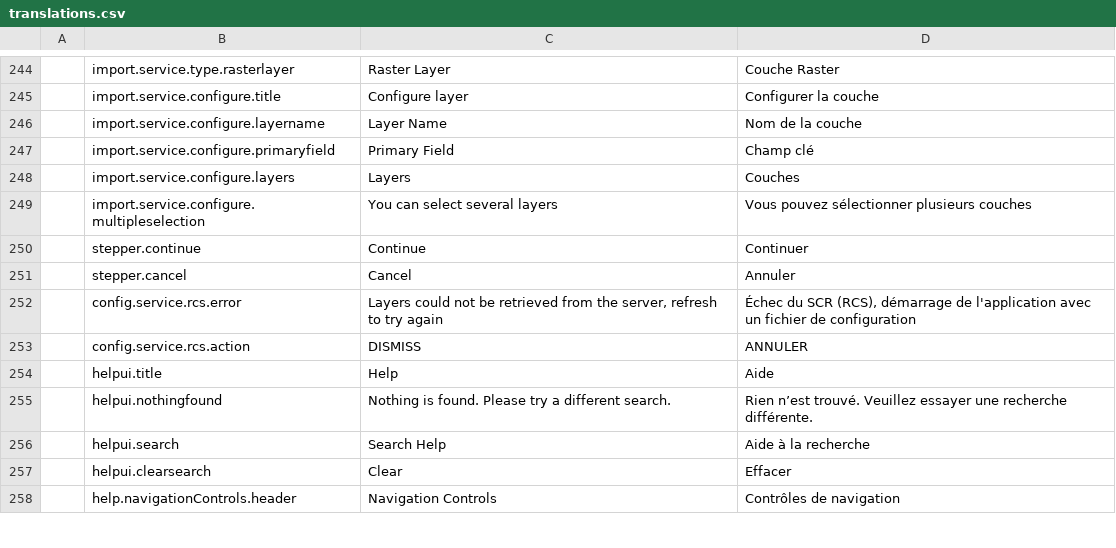
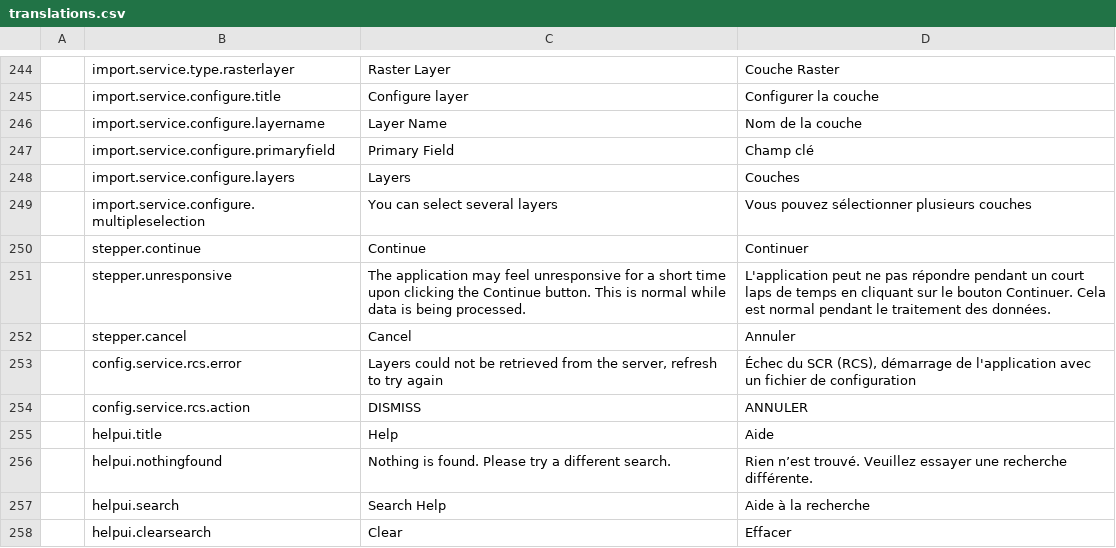
Before and after one commit to fgpv-vpgf/fgpv-vpgf, a CSV file: src/locales/translations.csv, drawn as a sheet; only a part is shown, gaps mark what is left out; the shorter side is filled out with more unchanged rows; the diff names each change by its address in the sheet, - before the commit and + after, or states it on an @@ line.

Commit message:
feat(ui): feedback provided for add layer unresponsiveness
Closes #1428

```diff
--- a/src/locales/translations.csv
+++ b/src/locales/translations.csv
+row 251:  | stepper.unresponsive | The application may feel unresponsive for a short time upon clicking the Continue button. This is normal while data is being processed. | L'application peut ne pas répondre pendant un court laps de temps en cliquant sur le bouton Continuer. Cela est normal pendant le traitement des données.
```
Also changed, not shown: 1 other file.
